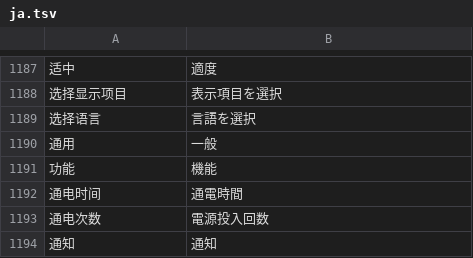
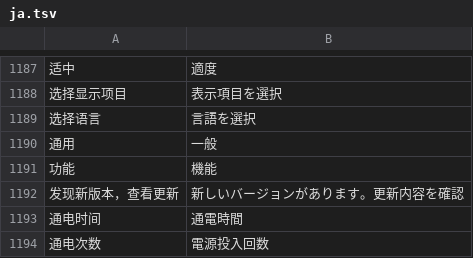
Before and after one commit to ysicing/XStats, a TSV file: Packages/XStatsKit/Sources/Localization/Resources/ja.tsv, drawn as a sheet; only a part is shown, gaps mark what is left out; the shorter side is filled out with more unchanged rows; the diff names each change by its address in the sheet, - before the commit and + after, or states it on an @@ line.

```diff
--- a/Packages/XStatsKit/Sources/Localization/Resources/ja.tsv
+++ b/Packages/XStatsKit/Sources/Localization/Resources/ja.tsv
+row 1192: 发现新版本，查看更新 | 新しいバージョンがあります。更新内容を確認
```
Also changed, not shown: Packages/XStatsKit/Sources/Localization/Resources/ar.tsv, Packages/XStatsKit/Sources/Localization/Resources/de.tsv, 13 other files.
